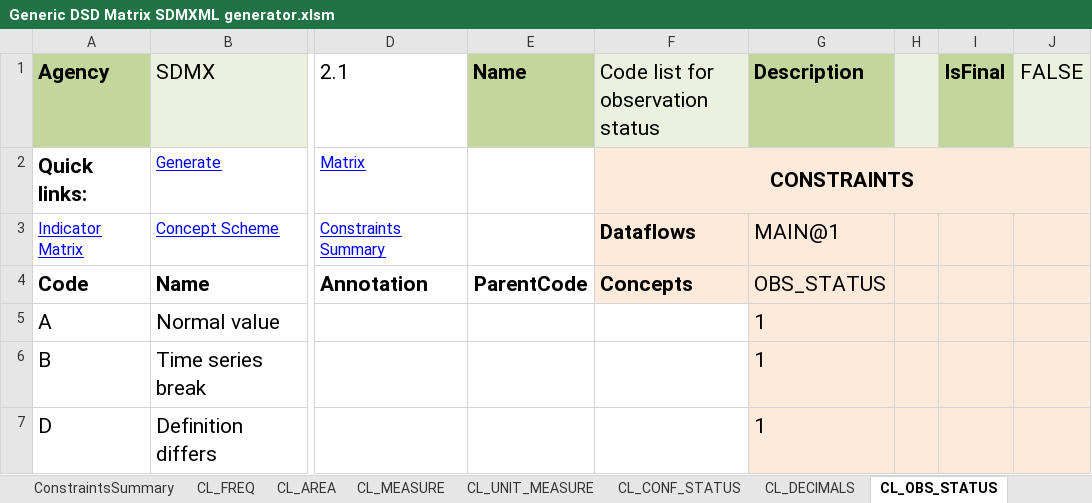
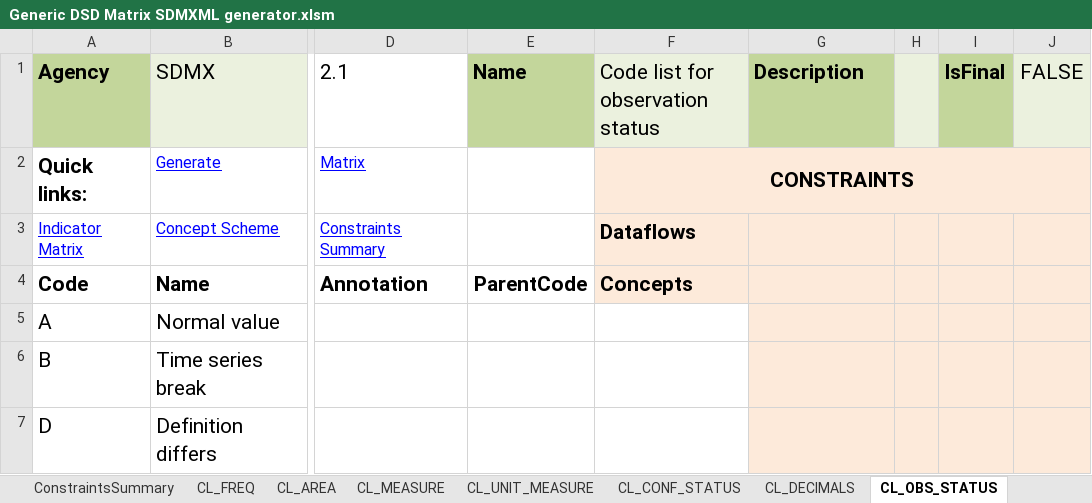
Before and after one commit to OECDSTD/sdmx-matrix-generator, an Excel workbook: Generic DSD Matrix SDMXML generator.xlsm, sheet CL_OBS_STATUS, drawn as a sheet; only a part is shown, gaps mark what is left out; values as stored, in another font and other column widths than the file's, no borders; conditional formats not drawn; the diff covers the shown part only; the diff names each change by its address in the sheet, - before the commit and + after, or states it on an @@ line.

```diff
--- a/Generic DSD Matrix SDMXML generator.xlsm (sheet CL_OBS_STATUS)
+++ b/Generic DSD Matrix SDMXML generator.xlsm (sheet CL_OBS_STATUS)
-G3 (Description): MAIN@1
+G3 (Description): (empty)
-G4 (Description): OBS_STATUS
+G4 (Description): (empty)
-G5:G7 (Description): 1
+G5:G7 (Description): (empty)
```
Also changed, not shown: 2 edited cells elsewhere in this sheet, sheet Concept Scheme, sheet Indicator-Concept Matrix, sheet DSD-Concept Matrix, sheet Generate SDMX & Params, sheet CL_FREQ, other sheet tabs.
